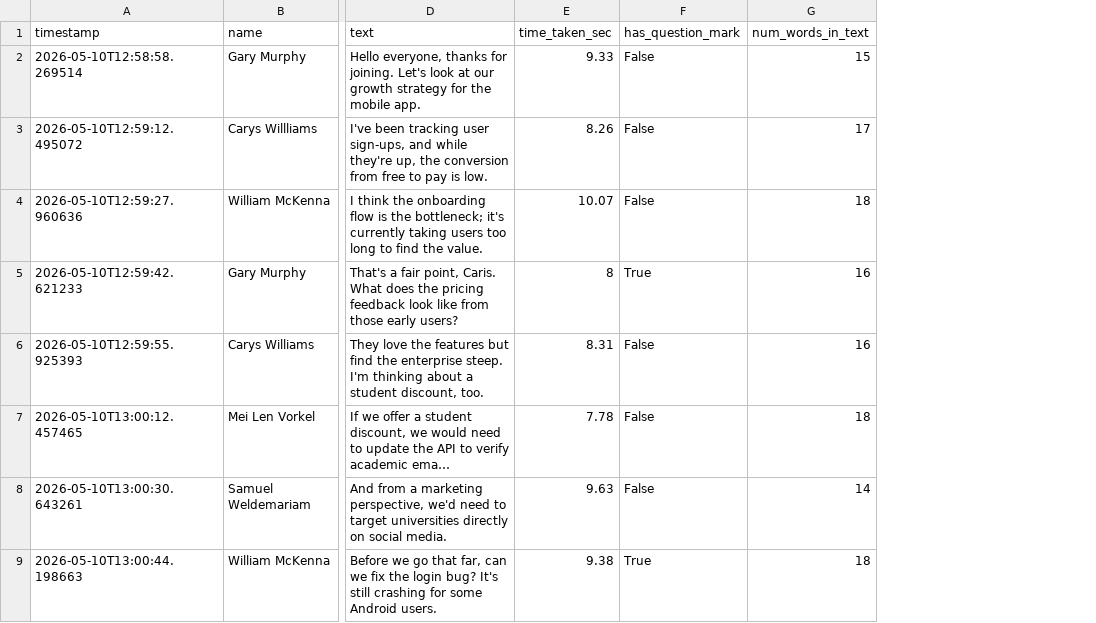
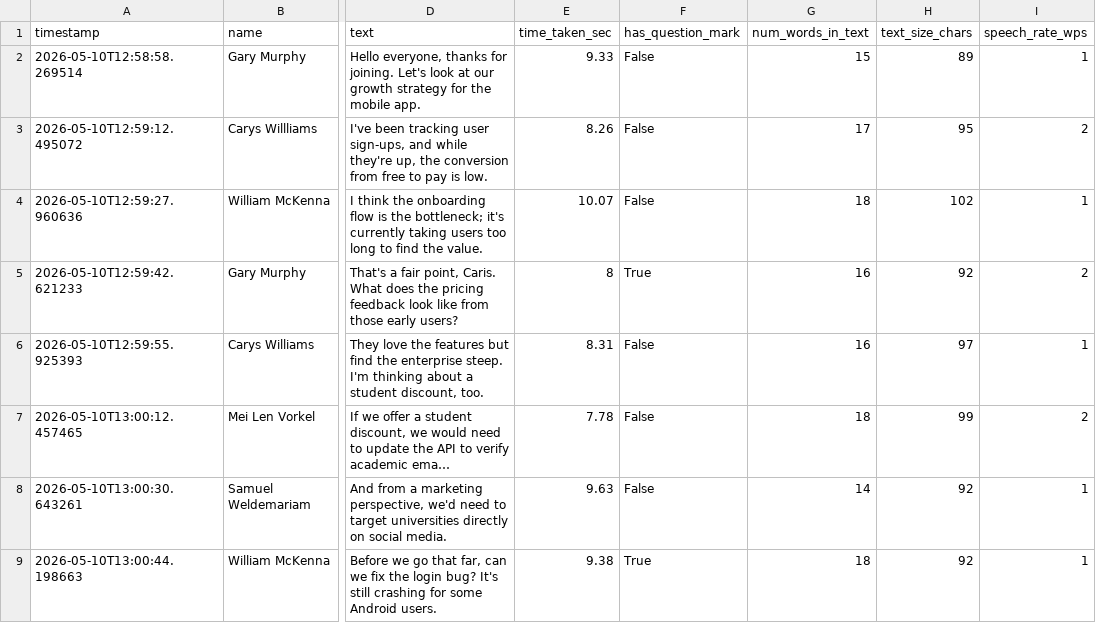
Before and after one commit to the-coder-alchemist/BDA-teamwork, a CSV file: group_transcript_enriched.csv, drawn as a sheet; only a part is shown, gaps mark what is left out; long unchanged cells end in …; the diff names each change by its address in the sheet, - before the commit and + after, or states it on an @@ line.

Commit message:
added num_char and words_per_second

```diff
--- a/group_transcript_enriched.csv
+++ b/group_transcript_enriched.csv
+column H (text_size_chars), rows 2-9: 89 | 95 | 102 | 92 | 97 | 99 | 92 | 92
+column I (speech_rate_wps), rows 2-9: 1 | 2 | 1 | 2 | 1 | 2 | 1 | 1
```
